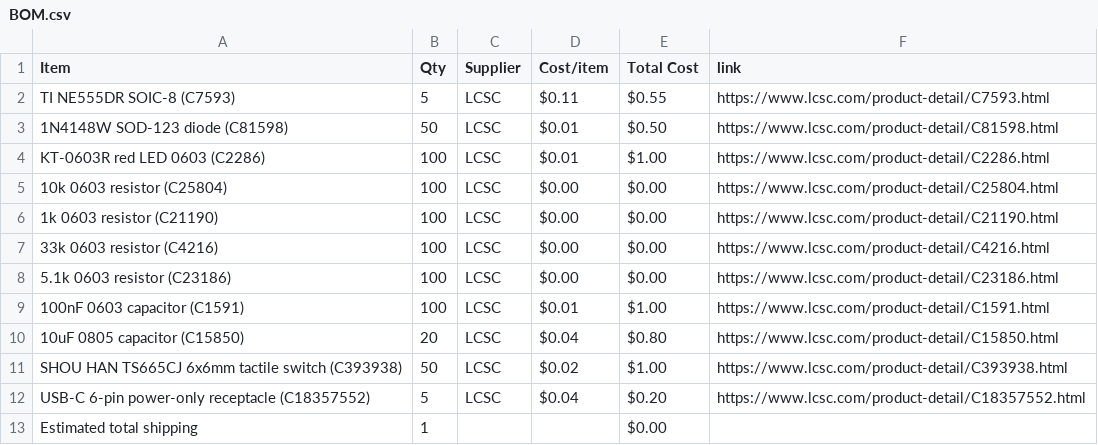
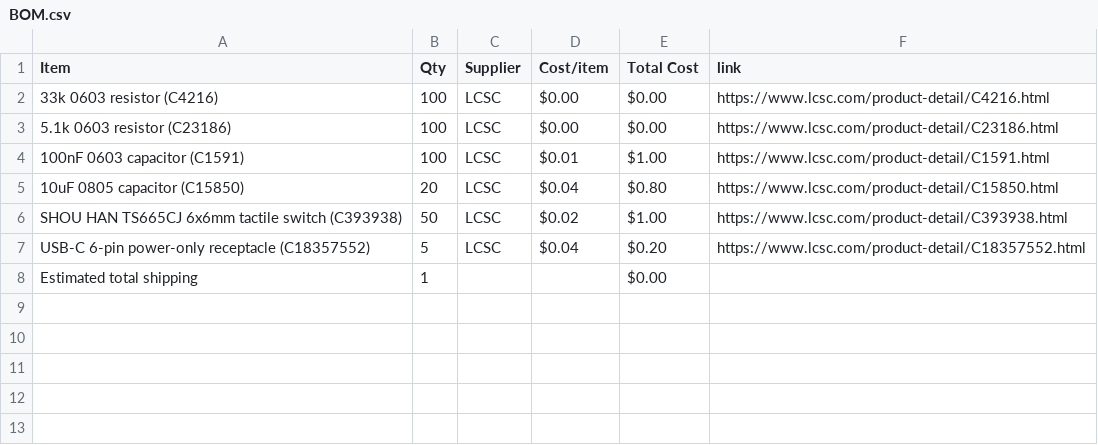
Before and after one commit to vincentchen18/nibble, a CSV file: BOM.csv, drawn as a sheet; the diff names each change by its address in the sheet, - before the commit and + after, or states it on an @@ line.

Commit message:
Sync Nibble from Half Life

```diff
--- a/BOM.csv
+++ b/BOM.csv
-row 2: TI NE555DR SOIC-8 (C7593) | 5 | LCSC | $0.11 | $0.55 | https://www.lcsc.com/product-detail/C7593.html
-row 3: 1N4148W SOD-123 diode (C81598) | 50 | LCSC | $0.01 | $0.50 | https://www.lcsc.com/product-detail/C81598.html
-row 4: KT-0603R red LED 0603 (C2286) | 100 | LCSC | $0.01 | $1.00 | https://www.lcsc.com/product-detail/C2286.html
-row 5: 10k 0603 resistor (C25804) | 100 | LCSC | $0.00 | $0.00 | https://www.lcsc.com/product-detail/C25804.html
-row 6: 1k 0603 resistor (C21190) | 100 | LCSC | $0.00 | $0.00 | https://www.lcsc.com/product-detail/C21190.html
```
